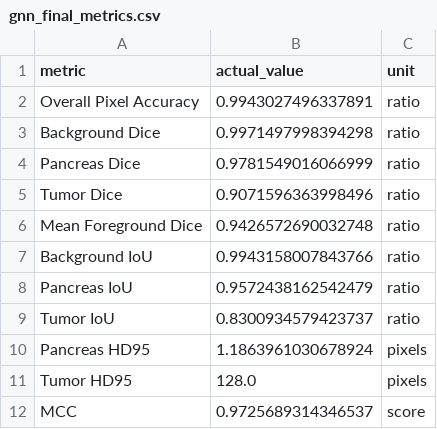
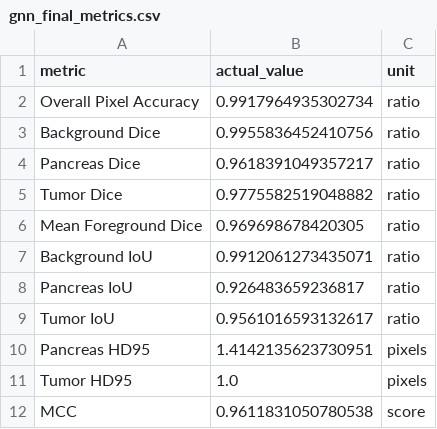
Before and after one commit to kiranbcrkbc/pancreatic-cancer-segmentation, a CSV file: results/gnn_final_metrics.csv, drawn as a sheet.

```diff
--- a/results/gnn_final_metrics.csv
+++ b/results/gnn_final_metrics.csv
@@ -1,12 +1,12 @@
 metric,actual_value,unit
-Overall Pixel Accuracy,0.9943027496337891,ratio
-Background Dice,0.9971497998394298,ratio
-Pancreas Dice,0.9781549016066999,ratio
-Tumor Dice,0.9071596363998496,ratio
-Mean Foreground Dice,0.9426572690032748,ratio
-Background IoU,0.9943158007843766,ratio
-Pancreas IoU,0.9572438162542479,ratio
-Tumor IoU,0.8300934579423737,ratio
-Pancreas HD95,1.1863961030678924,pixels
-Tumor HD95,128.0,pixels
-MCC,0.9725689314346537,score
+Overall Pixel Accuracy,0.9917964935302734,ratio
+Background Dice,0.9955836452410756,ratio
+Pancreas Dice,0.9618391049357217,ratio
+Tumor Dice,0.9775582519048882,ratio
+Mean Foreground Dice,0.969698678420305,ratio
+Background IoU,0.9912061273435071,ratio
+Pancreas IoU,0.926483659236817,ratio
+Tumor IoU,0.9561016593132617,ratio
+Pancreas HD95,1.4142135623730951,pixels
+Tumor HD95,1.0,pixels
+MCC,0.9611831050780538,score
```
Also changed, not shown: results/cbam_final_metrics.csv, results/fold_metrics_cbam.csv, 41 other files.
